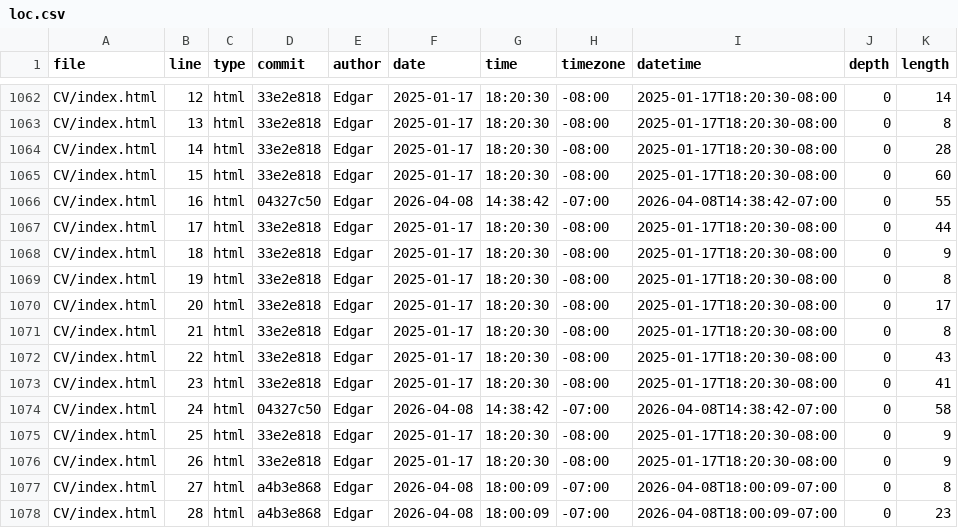
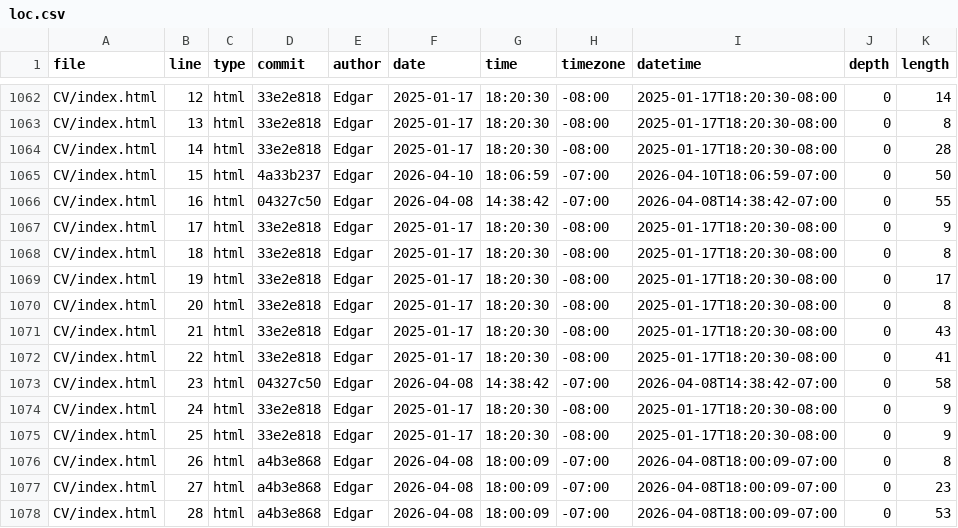
Before and after one commit to Excalibean/portfolio, a CSV file: meta/loc.csv, drawn as a sheet; only a part is shown, gaps mark what is left out; the diff covers the shown part only.

```diff
--- a/meta/loc.csv
+++ b/meta/loc.csv
@@ -1064,15 +1064,15 @@ CV/index.html,13,html,33e2e818,Edgar,2025-01-17,18:20:30,-08:00,2025-01-17T18:20
 CV/index.html,14,html,33e2e818,Edgar,2025-01-17,18:20:30,-08:00,2025-01-17T18:20:30-08:00,0,28
-CV/index.html,15,html,33e2e818,Edgar,2025-01-17,18:20:30,-08:00,2025-01-17T18:20:30-08:00,0,60
+CV/index.html,15,html,4a33b237,Edgar,2026-04-10,18:06:59,-07:00,2026-04-10T18:06:59-07:00,0,50
 CV/index.html,16,html,04327c50,Edgar,2026-04-08,14:38:42,-07:00,2026-04-08T14:38:42-07:00,0,55
-CV/index.html,17,html,33e2e818,Edgar,2025-01-17,18:20:30,-08:00,2025-01-17T18:20:30-08:00,0,44
-CV/index.html,18,html,33e2e818,Edgar,2025-01-17,18:20:30,-08:00,2025-01-17T18:20:30-08:00,0,9
-CV/index.html,19,html,33e2e818,Edgar,2025-01-17,18:20:30,-08:00,2025-01-17T18:20:30-08:00,0,8
-CV/index.html,20,html,33e2e818,Edgar,2025-01-17,18:20:30,-08:00,2025-01-17T18:20:30-08:00,0,17
-CV/index.html,21,html,33e2e818,Edgar,2025-01-17,18:20:30,-08:00,2025-01-17T18:20:30-08:00,0,8
-CV/index.html,22,html,33e2e818,Edgar,2025-01-17,18:20:30,-08:00,2025-01-17T18:20:30-08:00,0,43
-CV/index.html,23,html,33e2e818,Edgar,2025-01-17,18:20:30,-08:00,2025-01-17T18:20:30-08:00,0,41
-CV/index.html,24,html,04327c50,Edgar,2026-04-08,14:38:42,-07:00,2026-04-08T14:38:42-07:00,0,58
+CV/index.html,17,html,33e2e818,Edgar,2025-01-17,18:20:30,-08:00,2025-01-17T18:20:30-08:00,0,9
+CV/index.html,18,html,33e2e818,Edgar,2025-01-17,18:20:30,-08:00,2025-01-17T18:20:30-08:00,0,8
+CV/index.html,19,html,33e2e818,Edgar,2025-01-17,18:20:30,-08:00,2025-01-17T18:20:30-08:00,0,17
+CV/index.html,20,html,33e2e818,Edgar,2025-01-17,18:20:30,-08:00,2025-01-17T18:20:30-08:00,0,8
+CV/index.html,21,html,33e2e818,Edgar,2025-01-17,18:20:30,-08:00,2025-01-17T18:20:30-08:00,0,43
+CV/index.html,22,html,33e2e818,Edgar,2025-01-17,18:20:30,-08:00,2025-01-17T18:20:30-08:00,0,41
+CV/index.html,23,html,04327c50,Edgar,2026-04-08,14:38:42,-07:00,2026-04-08T14:38:42-07:00,0,58
+CV/index.html,24,html,33e2e818,Edgar,2025-01-17,18:20:30,-08:00,2025-01-17T18:20:30-08:00,0,9
 CV/index.html,25,html,33e2e818,Edgar,2025-01-17,18:20:30,-08:00,2025-01-17T18:20:30-08:00,0,9
-CV/index.html,26,html,33e2e818,Edgar,2025-01-17,18:20:30,-08:00,2025-01-17T18:20:30-08:00,0,9
-CV/index.html,27,html,a4b3e868,Edgar,2026-04-08,18:00:09,-07:00,2026-04-08T18:00:09-07:00,0,8
-CV/index.html,28,html,a4b3e868,Edgar,2026-04-08,18:00:09,-07:00,2026-04-08T18:00:09-07:00,0,23
+CV/index.html,26,html,a4b3e868,Edgar,2026-04-08,18:00:09,-07:00,2026-04-08T18:00:09-07:00,0,8
+CV/index.html,27,html,a4b3e868,Edgar,2026-04-08,18:00:09,-07:00,2026-04-08T18:00:09-07:00,0,23
+CV/index.html,28,html,a4b3e868,Edgar,2026-04-08,18:00:09,-07:00,2026-04-08T18:00:09-07:00,0,53
```
Also changed, not shown: 2 added rows and 118 edited cells elsewhere in this file.
